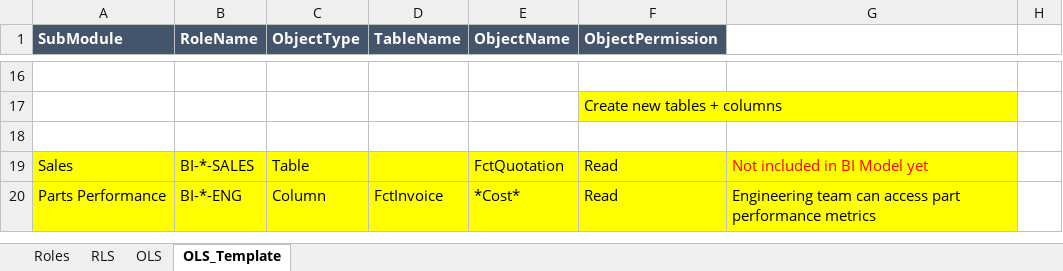
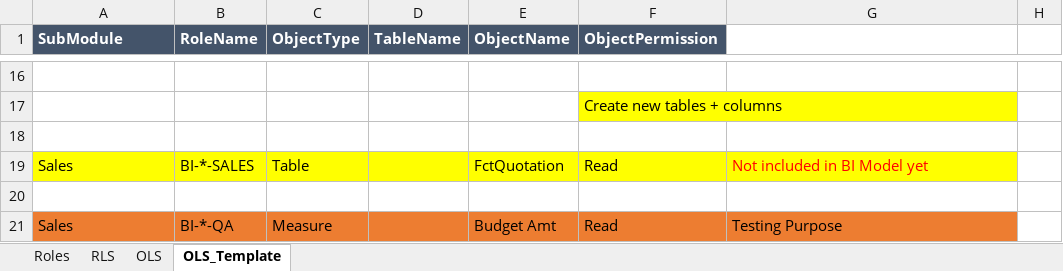
Before and after one commit to QuangTrinh1612/SecurityAutoBuild, an Excel workbook: config/SecurityAutoBuild.xlsx, sheet OLS_Template, drawn as a sheet; only a part is shown, gaps mark what is left out; values as stored, in another font and other column widths than the file's, no borders; the diff names each change by its address in the sheet, - before the commit and + after, or states it on an @@ line.

```diff
--- a/config/SecurityAutoBuild.xlsx (sheet OLS_Template)
+++ b/config/SecurityAutoBuild.xlsx (sheet OLS_Template)
-row 20: Parts Performance | BI-*-ENG | Column | FctInvoice | *Cost* | Read | Engineering team can access part performance metrics
+row 20: (empty)
-A20:G20 fill: #FFFF00
+A20:G20 fill: none
+row 21: Sales | BI-*-QA | Measure |  | Budget Amt | Read | Testing Purpose
```
Also changed, not shown: sheet OLS, 2 other files.
